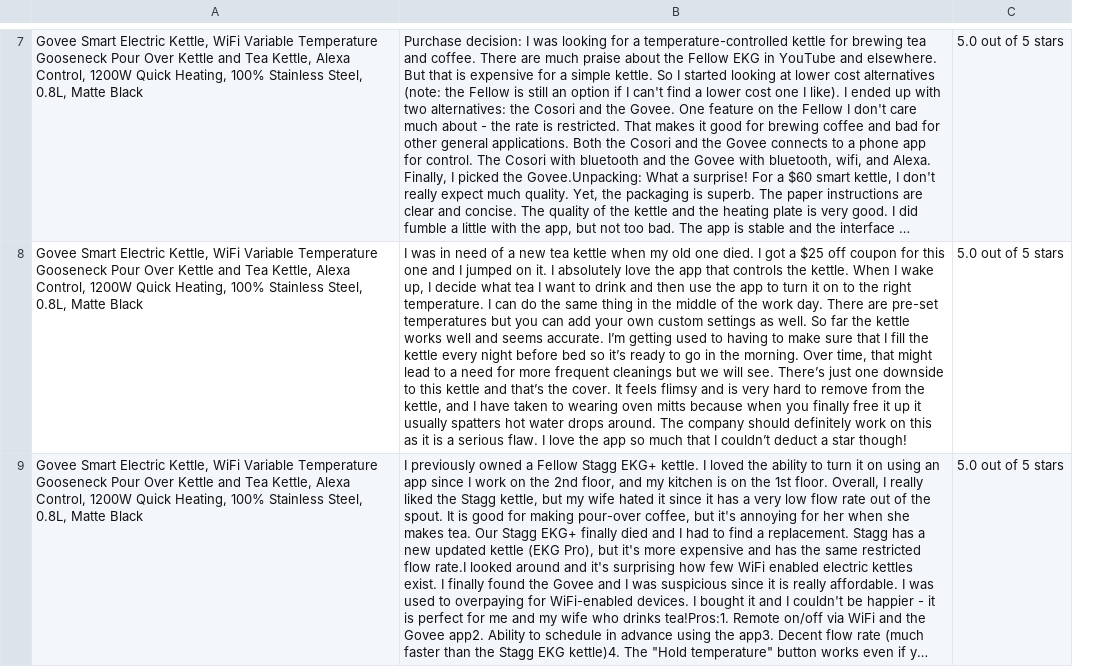
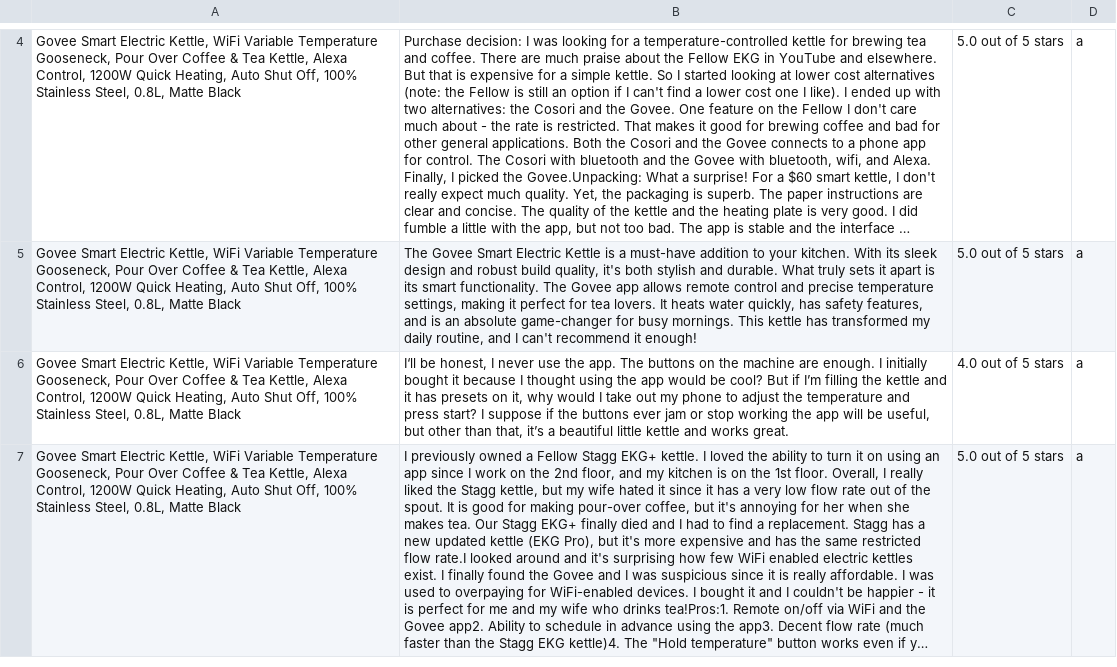
Before and after one commit to emilyguancamole/product-sentiment, a CSV file: product_reviews.csv, drawn as a sheet; only a part is shown, gaps mark what is left out; long unchanged cells end in …; removed rows and columns are numbered as before the commit, all else as after; the diff covers the shown part only; the diff names each change by its address in the sheet, - before the commit and + after, or states it on an @@ line.

```diff
--- a/product_reviews.csv
+++ b/product_reviews.csv
-column A, rows 7-9: all Govee Smart Electric Kettle, WiFi Variable Temperature Gooseneck Pour Over Kettle and Tea Kettle, Alexa Control, 1200W Quick Heating, 100% Stainless Steel, 0.8L, Matte Black
+column A, rows 4-5: Govee Smart Electric Kettle, WiFi Variable Temperature Gooseneck, Pour Over Coffee & Tea Kettle, Alexa Control, 1200W Quick Heating, Auto Shut Off, 100% Stainless Steel, 0.8L, Matte Black | Govee Smart Electric Kettle, WiFi Variable Temperature Gooseneck, Pour Over Coffee & Tea Kettle, Alexa Control, 1200W Quick Heating, Auto Shut Off, 100% Stainless Steel, 0.8L, Matte Black; row 7: Govee Smart Electric Kettle, WiFi Variable Temperature Gooseneck, Pour Over Coffee & Tea Kettle, Alexa Control, 1200W Quick Heating, Auto Shut Off, 100% Stainless Steel, 0.8L, Matte Black
+column D, rows 4-5: a | a; row 7: a
-B5: I was in need of a new tea kettle when my old one died. I got a $25 off coupon for this one and I jumped on it. I absolutely love the app that controls the kettle. When I wake up, I decide what tea I want to drink and then use the app to turn it on to the right temperature. I can do the same thing in the middle of the work day. There are pre-set temperatures but you can add your own custom settings as well. So far the kettle works well and seems accurate. I’m getting used to having to make sure that I fill the kettle every night before bed so it’s ready to go in the morning. Over time, that might lead to a need for more frequent cleanings but we will see. There’s just one downside to this kettle and that’s the cover. It feels flimsy and is very hard to remove from the kettle, and I have taken to wearing oven mitts because when you finally free it up it usually spatters hot water drops around. The company should definitely work on this as it is a serious flaw. I love the app so much that I couldn’t deduct a star though!
+B5: The Govee Smart Electric Kettle is a must-have addition to your kitchen. With its sleek design and robust build quality, it's both stylish and durable. What truly sets it apart is its smart functionality. The Govee app allows remote control and precise temperature settings, making it perfect for tea lovers. It heats water quickly, has safety features, and is an absolute game-changer for busy mornings. This kettle has transformed my daily routine, and I can't recommend it enough!
+row 6: Govee Smart Electric Kettle, WiFi Variable Temperature Gooseneck, Pour Over Coffee & Tea Kettle, Alexa Control, 1200W Quick Heating, Auto Shut Off, 100% Stainless Steel, 0.8L, Matte Black | I‘ll be honest, I never use the app. The buttons on the machine are enough. I initially bought it because I thought using the app would be cool? But if I’m filling the kettle and it has presets on it, why would I take out my phone to adjust the temperature and press start? I suppose if the buttons ever jam or stop working the app will be useful, but other than that, it’s a beautiful little kettle and works great. | 4.0 out of 5 stars | a
```
Also changed, not shown: 3 added rows, 4 removed rows and 3 edited cells elsewhere in this file, 1 other file.
